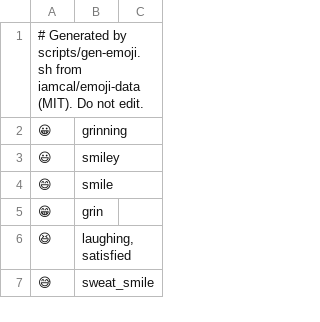
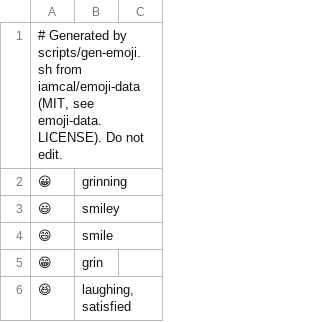
Before and after one commit to ssoriche/hirc, a TSV file: crates/hirc-core/data/emoji.tsv, drawn as a sheet; only a part is shown; the shorter side is filled out with more unchanged rows.

Commit message:
fix(core,ui): shortcodes only at word boundaries, faster nick order, and M3a review cleanups

```diff
--- a/crates/hirc-core/data/emoji.tsv
+++ b/crates/hirc-core/data/emoji.tsv
@@ -1,2 +1,2 @@
-# Generated by scripts/gen-emoji.sh from iamcal/emoji-data (MIT). Do not edit.
+# Generated by scripts/gen-emoji.sh from iamcal/emoji-data (MIT, see emoji-data.LICENSE). Do not edit.
 😀	grinning	
```
Also changed, not shown: 8 other files.
